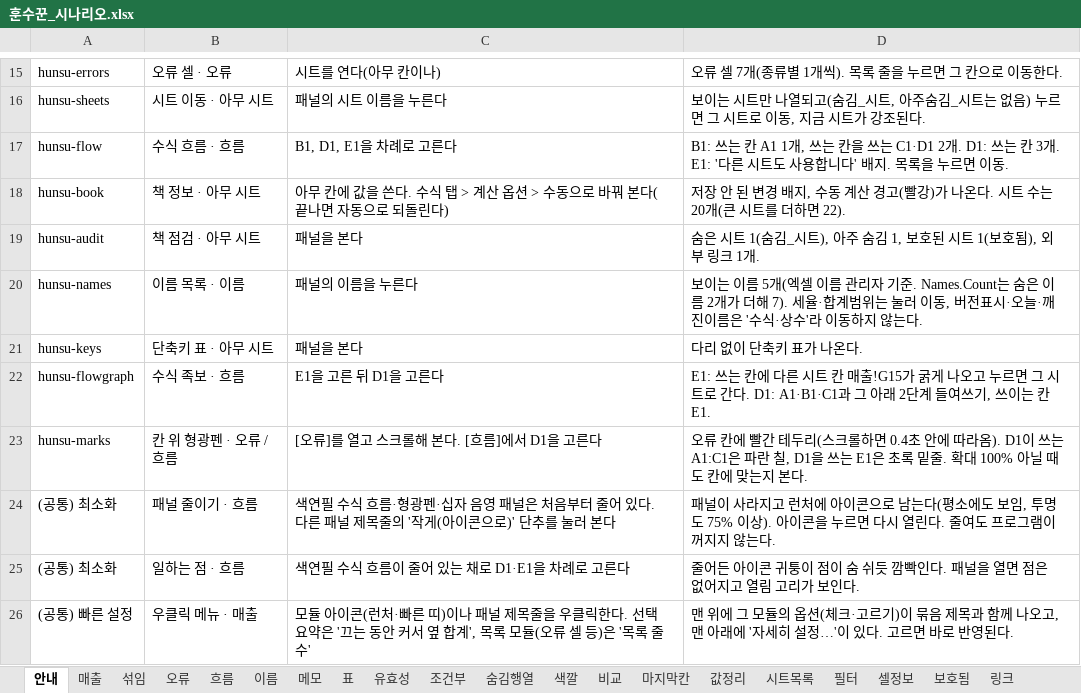
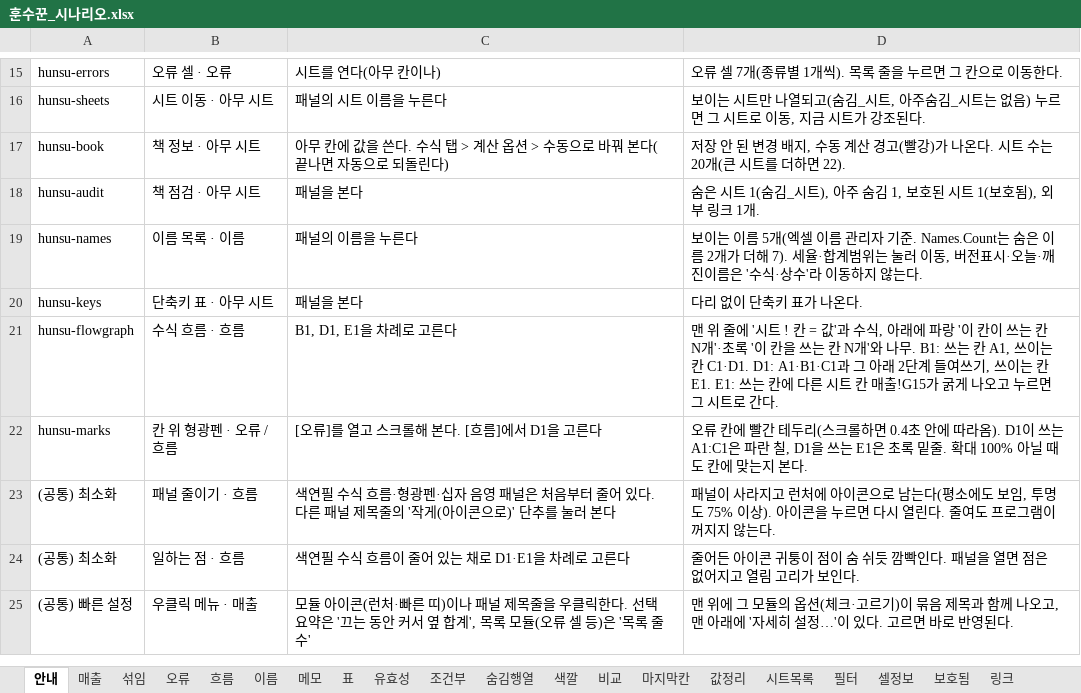
Before and after one commit to sbg3704/ClockOut-HunSu, an Excel workbook: tools/scenarios/훈수꾼_시나리오.xlsx, sheet 안내, drawn as a sheet; only a part is shown, gaps mark what is left out; values as stored, in another font and other column widths than the file's, no borders; removed rows and columns are numbered as before the commit, all else as after; the diff names each change by its address in the sheet, - before the commit and + after, or states it on an @@ line.

```diff
--- a/tools/scenarios/훈수꾼_시나리오.xlsx (sheet 안내)
+++ b/tools/scenarios/훈수꾼_시나리오.xlsx (sheet 안내)
-row 17: hunsu-flow | 수식 흐름 · 흐름 | B1, D1, E1을 차례로 고른다 | B1: 쓰는 칸 A1 1개, 쓰는 칸을 쓰는 C1·D1 2개. D1: 쓰는 칸 3개. E1: '다른 시트도 사용합니다' 배지. 목록을 누르면 이동.
-B21: 수식 족보 · 흐름
+B21: 수식 흐름 · 흐름
-C21: E1을 고른 뒤 D1을 고른다
+C21: B1, D1, E1을 차례로 고른다
-D21: E1: 쓰는 칸에 다른 시트 칸 매출!G15가 굵게 나오고 누르면 그 시트로 간다. D1: A1·B1·C1과 그 아래 2단계 들여쓰기, 쓰이는 칸 E1.
+D21: 맨 위 줄에 '시트 ! 칸 = 값'과 수식, 아래에 파랑 '이 칸이 쓰는 칸 N개'·초록 '이 칸을 쓰는 칸 N개'와 나무. B1: 쓰는 칸 A1, 쓰이는 칸 C1·D1. D1: A1·B1·C1과 그 아래 2단계 들여쓰기, 쓰이는 칸 E1. E1: 쓰는 칸에 다른 시트 칸 매출!G15가 굵게 나오고 누르면 그 시트로 간다.
```
Also changed, not shown: 22 other files.
